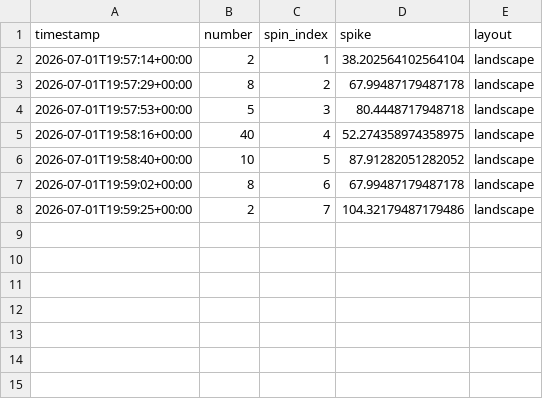
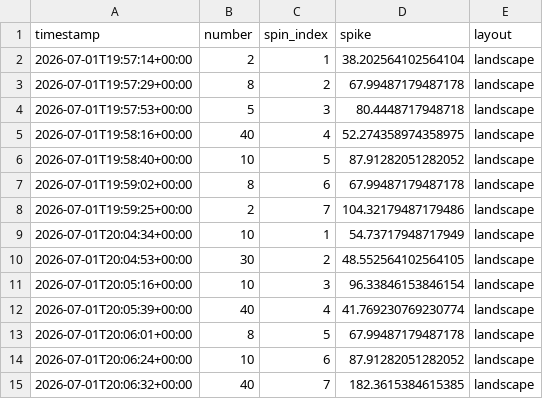
Before and after one commit to SirHosen/Project-Wheel, a CSV file: runtime/observations.csv, drawn as a sheet; the diff names each change by its address in the sheet, - before the commit and + after, or states it on an @@ line.

Commit message:
update:test

```diff
--- a/runtime/observations.csv
+++ b/runtime/observations.csv
+row 9: 2026-07-01T20:04:34+00:00 | 10 | 1 | 54.73717948717949 | landscape
+row 10: 2026-07-01T20:04:53+00:00 | 30 | 2 | 48.552564102564105 | landscape
+row 11: 2026-07-01T20:05:16+00:00 | 10 | 3 | 96.33846153846154 | landscape
+row 12: 2026-07-01T20:05:39+00:00 | 40 | 4 | 41.769230769230774 | landscape
+row 13: 2026-07-01T20:06:01+00:00 | 8 | 5 | 67.99487179487178 | landscape
+row 14: 2026-07-01T20:06:24+00:00 | 10 | 6 | 87.91282051282052 | landscape
+row 15: 2026-07-01T20:06:32+00:00 | 40 | 7 | 182.3615384615385 | landscape
```
